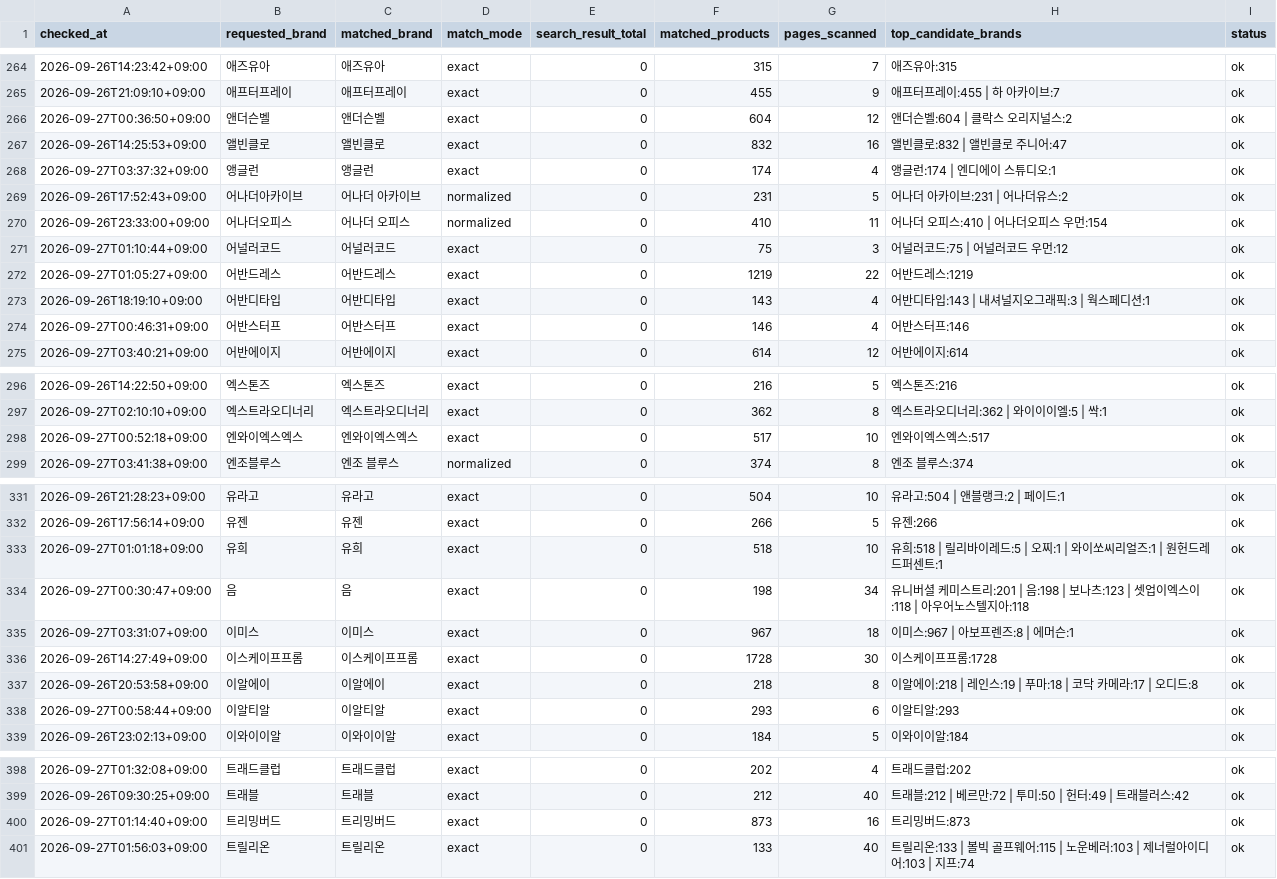
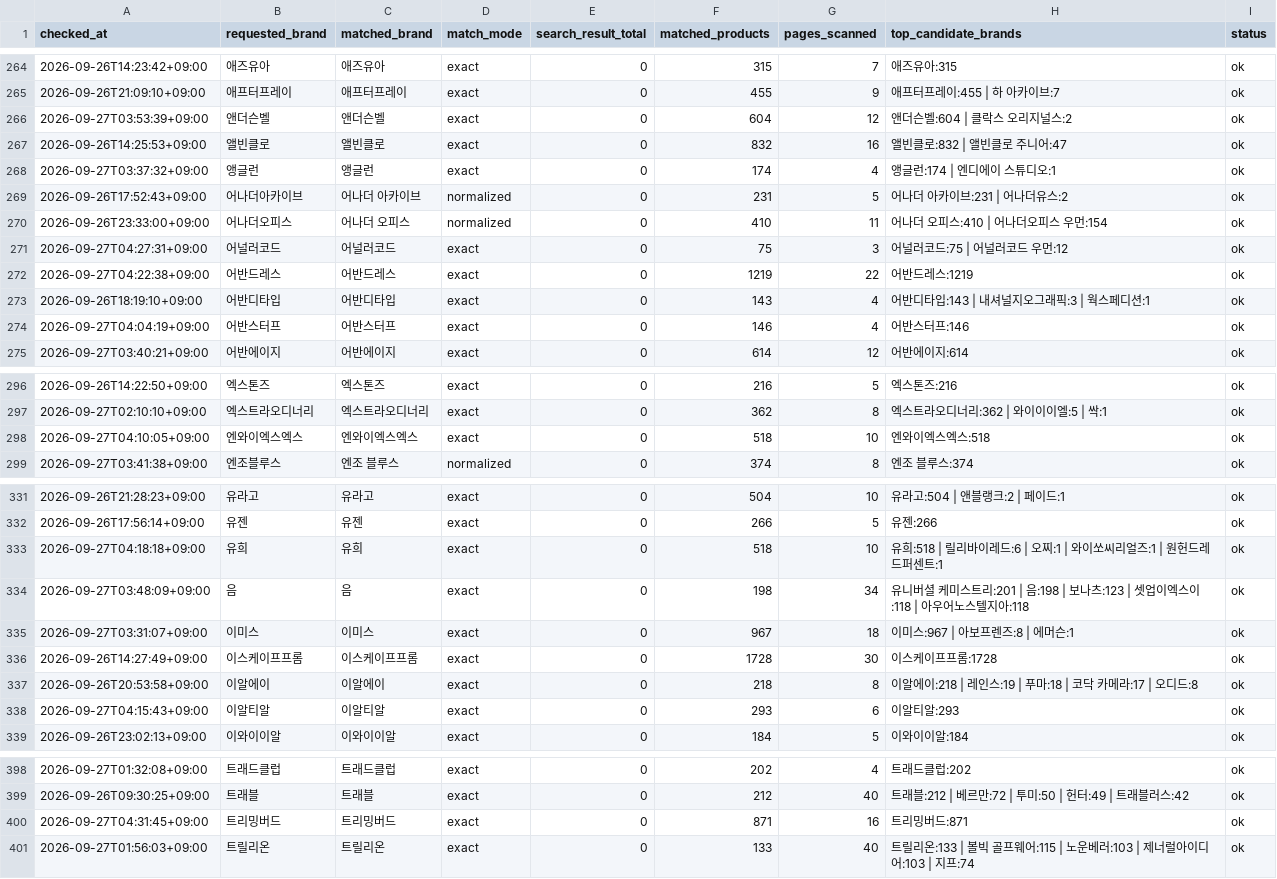
Before and after one commit to kwj-lab/-, a CSV file: musinsa_brand_audit.csv, drawn as a sheet; only a part is shown, gaps mark what is left out; the diff covers the shown part only.

```diff
--- a/musinsa_brand_audit.csv
+++ b/musinsa_brand_audit.csv
@@ -265,3 +265,3 @@
 2026-09-26T21:09:10+09:00,애프터프레이,애프터프레이,exact,0,455,9,애프터프레이:455 | 하 아카이브:7,ok
-2026-09-27T00:36:50+09:00,앤더슨벨,앤더슨벨,exact,0,604,12,앤더슨벨:604 | 클락스 오리지널스:2,ok
+2026-09-27T03:53:39+09:00,앤더슨벨,앤더슨벨,exact,0,604,12,앤더슨벨:604 | 클락스 오리지널스:2,ok
 2026-09-26T14:25:53+09:00,앨빈클로,앨빈클로,exact,0,832,16,앨빈클로:832 | 앨빈클로 주니어:47,ok
@@ -270,6 +270,6 @@
 2026-09-26T23:33:00+09:00,어나더오피스,어나더 오피스,normalized,0,410,11,어나더 오피스:410 | 어나더오피스 우먼:154,ok
-2026-09-27T01:10:44+09:00,어널러코드,어널러코드,exact,0,75,3,어널러코드:75 | 어널러코드 우먼:12,ok
-2026-09-27T01:05:27+09:00,어반드레스,어반드레스,exact,0,1219,22,어반드레스:1219,ok
+2026-09-27T04:27:31+09:00,어널러코드,어널러코드,exact,0,75,3,어널러코드:75 | 어널러코드 우먼:12,ok
+2026-09-27T04:22:38+09:00,어반드레스,어반드레스,exact,0,1219,22,어반드레스:1219,ok
 2026-09-26T18:19:10+09:00,어반디타입,어반디타입,exact,0,143,4,어반디타입:143 | 내셔널지오그래픽:3 | 웍스페디션:1,ok
-2026-09-27T00:46:31+09:00,어반스터프,어반스터프,exact,0,146,4,어반스터프:146,ok
+2026-09-27T04:04:19+09:00,어반스터프,어반스터프,exact,0,146,4,어반스터프:146,ok
 2026-09-27T03:40:21+09:00,어반에이지,어반에이지,exact,0,614,12,어반에이지:614,ok
@@ -297,3 +297,3 @@
 2026-09-27T02:10:10+09:00,엑스트라오디너리,엑스트라오디너리,exact,0,362,8,엑스트라오디너리:362 | 와이이이엘:5 | 싹:1,ok
-2026-09-27T00:52:18+09:00,엔와이엑스엑스,엔와이엑스엑스,exact,0,517,10,엔와이엑스엑스:517,ok
+2026-09-27T04:10:05+09:00,엔와이엑스엑스,엔와이엑스엑스,exact,0,518,10,엔와이엑스엑스:518,ok
 2026-09-27T03:41:38+09:00,엔조블루스,엔조 블루스,normalized,0,374,8,엔조 블루스:374,ok
@@ -332,4 +332,4 @@
 2026-09-26T17:56:14+09:00,유젠,유젠,exact,0,266,5,유젠:266,ok
-2026-09-27T01:01:18+09:00,유희,유희,exact,0,518,10,유희:518 | 릴리바이레드:5 | 오찌:1 | 와이쏘씨리얼즈:1 | 원헌드레드퍼센트:1,ok
-2026-09-27T00:30:47+09:00,음,음,exact,0,198,34,유니버셜 케미스트리:201 | 음:198 | 보나츠:123 | 셋업이엑스이:118 | 아우어노스텔지아:118,ok
+2026-09-27T04:18:18+09:00,유희,유희,exact,0,518,10,유희:518 | 릴리바이레드:6 | 오찌:1 | 와이쏘씨리얼즈:1 | 원헌드레드퍼센트:1,ok
+2026-09-27T03:48:09+09:00,음,음,exact,0,198,34,유니버셜 케미스트리:201 | 음:198 | 보나츠:123 | 셋업이엑스이:118 | 아우어노스텔지아:118,ok
 2026-09-27T03:31:07+09:00,이미스,이미스,exact,0,967,18,이미스:967 | 아보프렌즈:8 | 에머슨:1,ok
@@ -337,3 +337,3 @@
 2026-09-26T20:53:58+09:00,이알에이,이알에이,exact,0,218,8,이알에이:218 | 레인스:19 | 푸마:18 | 코닥 카메라:17 | 오디드:8,ok
-2026-09-27T00:58:44+09:00,이알티알,이알티알,exact,0,293,6,이알티알:293,ok
+2026-09-27T04:15:43+09:00,이알티알,이알티알,exact,0,293,6,이알티알:293,ok
 2026-09-26T23:02:13+09:00,이와이이알,이와이이알,exact,0,184,5,이와이이알:184,ok
@@ -399,3 +399,3 @@
 2026-09-26T09:30:25+09:00,트래블,트래블,exact,0,212,40,트래블:212 | 베르만:72 | 투미:50 | 헌터:49 | 트래블러스:42,ok
-2026-09-27T01:14:40+09:00,트리밍버드,트리밍버드,exact,0,873,16,트리밍버드:873,ok
+2026-09-27T04:31:45+09:00,트리밍버드,트리밍버드,exact,0,871,16,트리밍버드:871,ok
 2026-09-27T01:56:03+09:00,트릴리온,트릴리온,exact,0,133,40,트릴리온:133 | 볼빅 골프웨어:115 | 노운베러:103 | 제너럴아이디어:103 | 지프:74,ok
```
Also changed, not shown: 59 edited cells elsewhere in this file.
